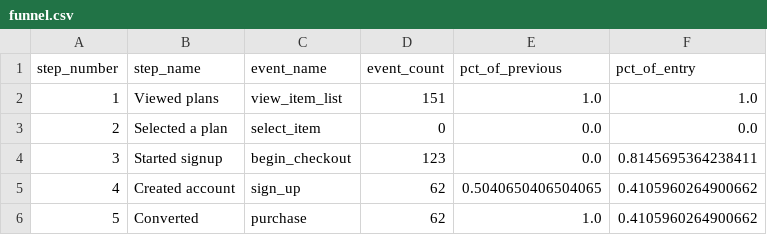
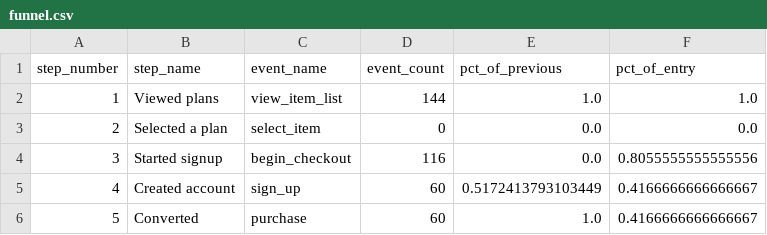
Before and after one commit to damondrc/ga4-reporting-automation, a CSV file: data/public/funnel.csv, drawn as a sheet.

```diff
--- a/data/public/funnel.csv
+++ b/data/public/funnel.csv
@@ -1,6 +1,6 @@
 step_number,step_name,event_name,event_count,pct_of_previous,pct_of_entry
-1,Viewed plans,view_item_list,151,1.0,1.0
+1,Viewed plans,view_item_list,144,1.0,1.0
 2,Selected a plan,select_item,0,0.0,0.0
-3,Started signup,begin_checkout,123,0.0,0.8145695364238411
-4,Created account,sign_up,62,0.5040650406504065,0.4105960264900662
-5,Converted,purchase,62,1.0,0.4105960264900662
+3,Started signup,begin_checkout,116,0.0,0.8055555555555556
+4,Created account,sign_up,60,0.5172413793103449,0.4166666666666667
+5,Converted,purchase,60,1.0,0.4166666666666667
```
Also changed, not shown: data/public/daily_kpis.csv, report/data/daily_overview.csv, 11 other files.
